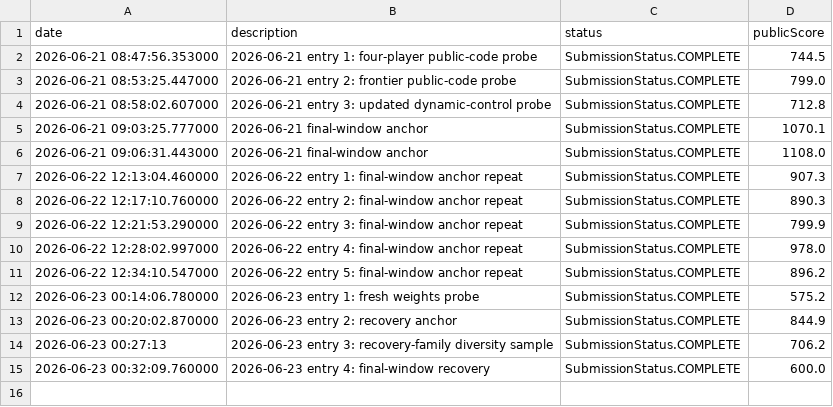
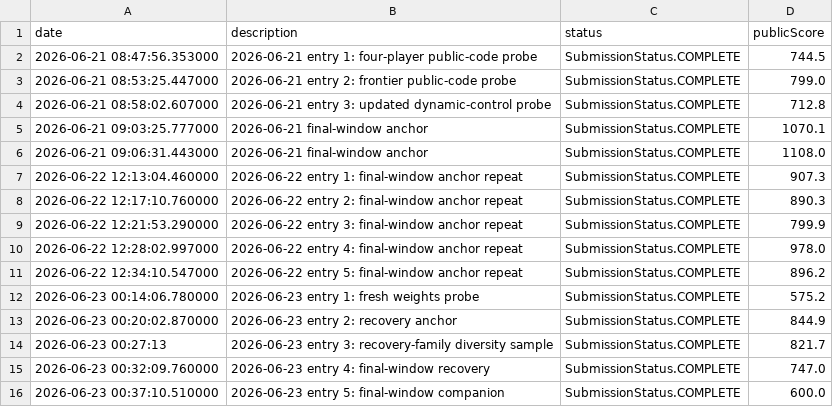
Before and after one commit to Beiciccc/orbit-wars-experiment-log, a CSV file: data/submission-summary.csv, drawn as a sheet.

Commit message:
Update 2026-06-23 submission 5

```diff
--- a/data/submission-summary.csv
+++ b/data/submission-summary.csv
@@ -13,3 +13,4 @@ date,description,status,publicScore
 2026-06-23 00:20:02.870000,2026-06-23 entry 2: recovery anchor,SubmissionStatus.COMPLETE,844.9
-2026-06-23 00:27:13,2026-06-23 entry 3: recovery-family diversity sample,SubmissionStatus.COMPLETE,706.2
-2026-06-23 00:32:09.760000,2026-06-23 entry 4: final-window recovery,SubmissionStatus.COMPLETE,600.0
+2026-06-23 00:27:13,2026-06-23 entry 3: recovery-family diversity sample,SubmissionStatus.COMPLETE,821.7
+2026-06-23 00:32:09.760000,2026-06-23 entry 4: final-window recovery,SubmissionStatus.COMPLETE,747.0
+2026-06-23 00:37:10.510000,2026-06-23 entry 5: final-window companion,SubmissionStatus.COMPLETE,600.0
```
Also changed, not shown: 2 other files.
